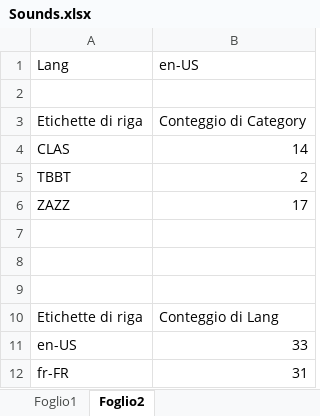
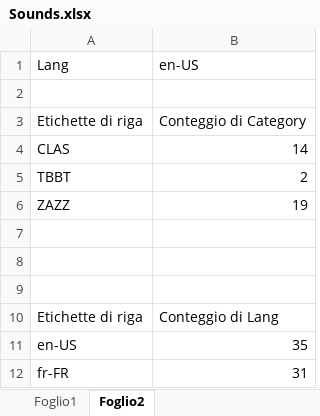
Before and after one commit to Licantrop0/WPaolo, an Excel workbook: SheldonMix/SheldonMix.Web/SheldonMix/Sounds.xlsx, sheet Foglio2, drawn as a sheet; values as stored, in another font and other column widths than the file's, no borders; charts and pictures not drawn; the diff names each change by its address in the sheet, - before the commit and + after, or states it on an @@ line.

```diff
--- a/SheldonMix/SheldonMix.Web/SheldonMix/Sounds.xlsx (sheet Foglio2)
+++ b/SheldonMix/SheldonMix.Web/SheldonMix/Sounds.xlsx (sheet Foglio2)
-B6: 17
+B6: 19
-B11: 33
+B11: 35
```
Also changed, not shown: sheet Foglio1, charts or pictures, 4 other files.
